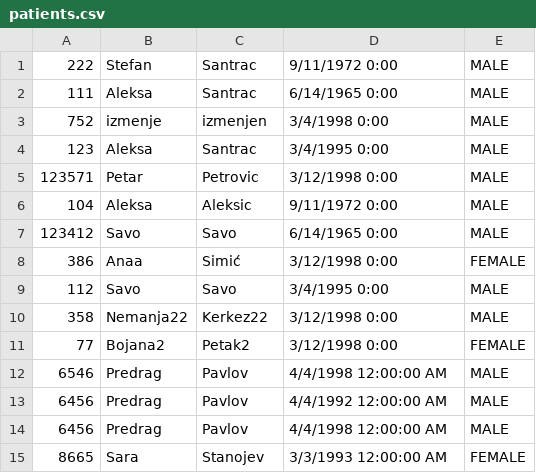
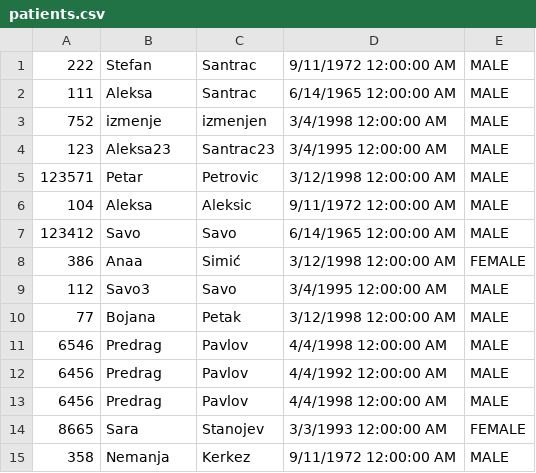
Before and after one commit to dimitrijevic12/health-clinic, a CSV file: Code/Resources/Data/patients.csv, drawn as a sheet.

```diff
--- a/Code/Resources/Data/patients.csv
+++ b/Code/Resources/Data/patients.csv
@@ -1,12 +1,11 @@
-222,Stefan,Santrac,9/11/1972 0:00,MALE
-111,Aleksa,Santrac,6/14/1965 0:00,MALE
-752,izmenje,izmenjen,3/4/1998 0:00,MALE
-123,Aleksa,Santrac,3/4/1995 0:00,MALE
-123571,Petar,Petrovic,3/12/1998 0:00,MALE
-104,Aleksa,Aleksic,9/11/1972 0:00,MALE
-123412,Savo,Savo,6/14/1965 0:00,MALE
-386,Anaa,Simić,3/12/1998 0:00,FEMALE
-112,Savo,Savo,3/4/1995 0:00,MALE
-358,Nemanja22,Kerkez22,3/12/1998 0:00,MALE
-77,Bojana2,Petak2,3/12/1998 0:00,FEMALE
+222,Stefan,Santrac,9/11/1972 12:00:00 AM,MALE
+111,Aleksa,Santrac,6/14/1965 12:00:00 AM,MALE
+752,izmenje,izmenjen,3/4/1998 12:00:00 AM,MALE
+123,Aleksa23,Santrac23,3/4/1995 12:00:00 AM,MALE
+123571,Petar,Petrovic,3/12/1998 12:00:00 AM,MALE
+104,Aleksa,Aleksic,9/11/1972 12:00:00 AM,MALE
+123412,Savo,Savo,6/14/1965 12:00:00 AM,MALE
+386,Anaa,Simić,3/12/1998 12:00:00 AM,FEMALE
+112,Savo3,Savo,3/4/1995 12:00:00 AM,MALE
+77,Bojana,Petak,3/12/1998 12:00:00 AM,MALE
 6546,Predrag,Pavlov,4/4/1998 12:00:00 AM,MALE
@@ -15 +14,2 @@
 8665,Sara,Stanojev,3/3/1993 12:00:00 AM,FEMALE
+358,Nemanja,Kerkez,9/11/1972 12:00:00 AM,MALE
```
Also changed, not shown: 36 other files.
